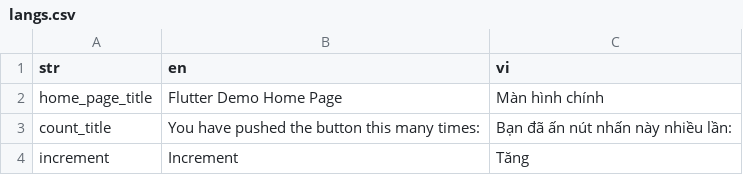
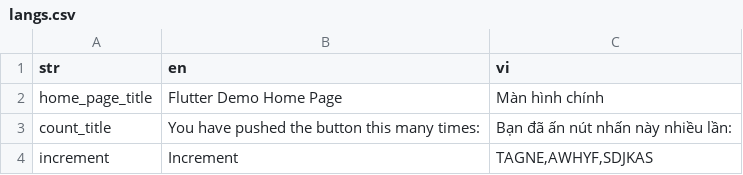
Before and after one commit to bf-tuyennv/gen_res, a CSV file: example/assets/translations/langs.csv, drawn as a sheet.

Commit message:
Fix issue parsing csv while have comma in value

```diff
--- a/example/assets/translations/langs.csv
+++ b/example/assets/translations/langs.csv
@@ -3,2 +3,2 @@ home_page_title,Flutter Demo Home Page,Màn hình chính,
 count_title,You have pushed the button this many times:,Bạn đã ấn nút nhấn này nhiều lần:,
-increment,Increment,Tăng,
+increment,Increment,"TAGNE,AWHYF,SDJKAS  ",
```
Also changed, not shown: 10 other files.
